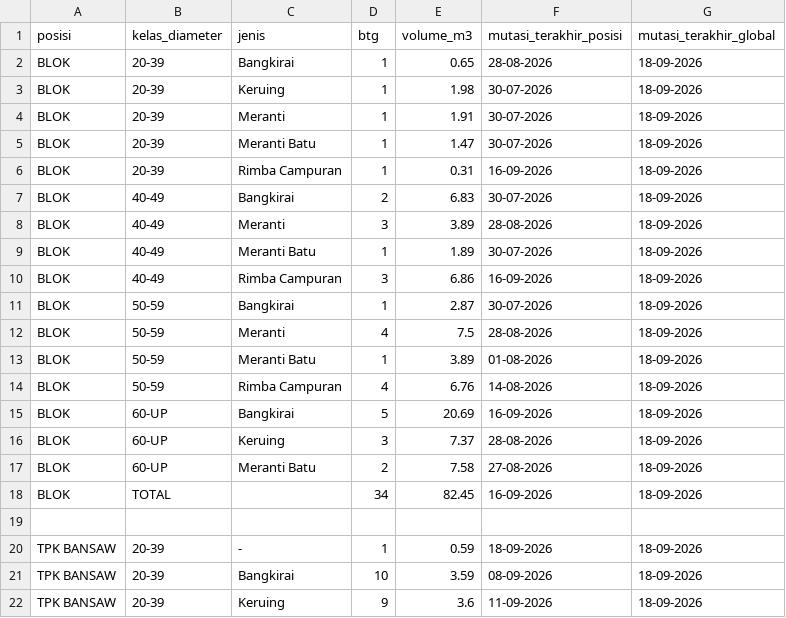
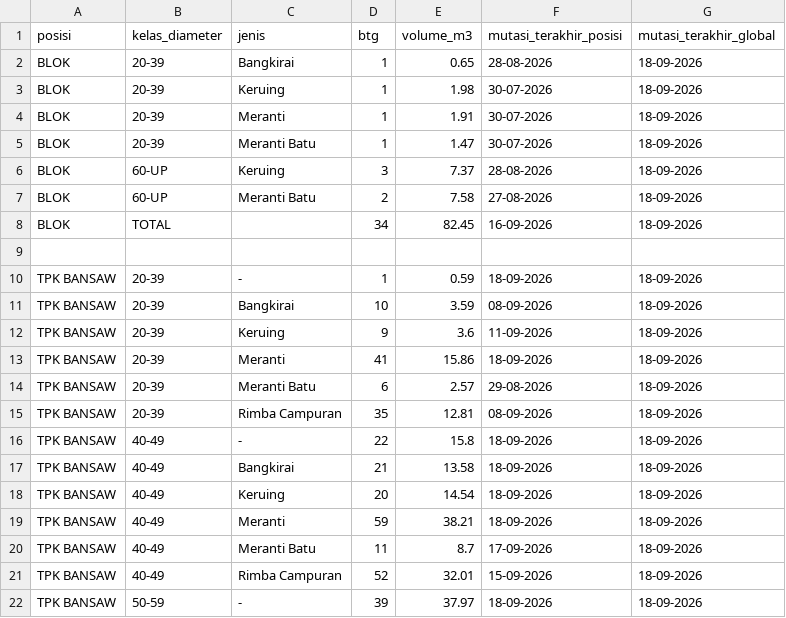
Before and after one commit to duniandis/data_apk, a CSV file: stock_ibs.csv, drawn as a sheet; only a part is shown; the shorter side is filled out with more unchanged rows; the diff names each change by its address in the sheet, - before the commit and + after, or states it on an @@ line.

Commit message:
Update stock_ibs.csv

```diff
--- a/stock_ibs.csv
+++ b/stock_ibs.csv
-row 6: BLOK | 20-39 | Rimba Campuran | 1 | 0.31 | 16-09-2026 | 18-09-2026
-row 7: BLOK | 40-49 | Bangkirai | 2 | 6.83 | 30-07-2026 | 18-09-2026
-row 8: BLOK | 40-49 | Meranti | 3 | 3.89 | 28-08-2026 | 18-09-2026
-row 9: BLOK | 40-49 | Meranti Batu | 1 | 1.89 | 30-07-2026 | 18-09-2026
-row 10: BLOK | 40-49 | Rimba Campuran | 3 | 6.86 | 16-09-2026 | 18-09-2026
-row 11: BLOK | 50-59 | Bangkirai | 1 | 2.87 | 30-07-2026 | 18-09-2026
-row 12: BLOK | 50-59 | Meranti | 4 | 7.5 | 28-08-2026 | 18-09-2026
-row 13: BLOK | 50-59 | Meranti Batu | 1 | 3.89 | 01-08-2026 | 18-09-2026
-row 14: BLOK | 50-59 | Rimba Campuran | 4 | 6.76 | 14-08-2026 | 18-09-2026
-row 15: BLOK | 60-UP | Bangkirai | 5 | 20.69 | 16-09-2026 | 18-09-2026
```
